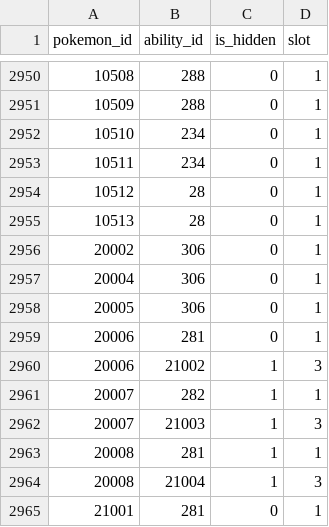
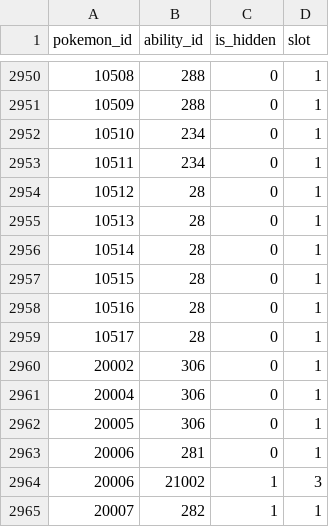
Before and after one commit to P-engelbrecht/pokeapi, a CSV file: data/v2/csv/pokemon_abilities.csv, drawn as a sheet; only a part is shown, gaps mark what is left out; the shorter side is filled out with more unchanged rows; the diff names each change by its address in the sheet, - before the commit and + after, or states it on an @@ line.

```diff
--- a/data/v2/csv/pokemon_abilities.csv
+++ b/data/v2/csv/pokemon_abilities.csv
+row 2956: 10514 | 28 | 0 | 1
+row 2957: 10515 | 28 | 0 | 1
+row 2958: 10516 | 28 | 0 | 1
+row 2959: 10517 | 28 | 0 | 1
```
Also changed, not shown: data/v2/csv/pokemon.csv, data/v2/csv/pokemon_types.csv.
